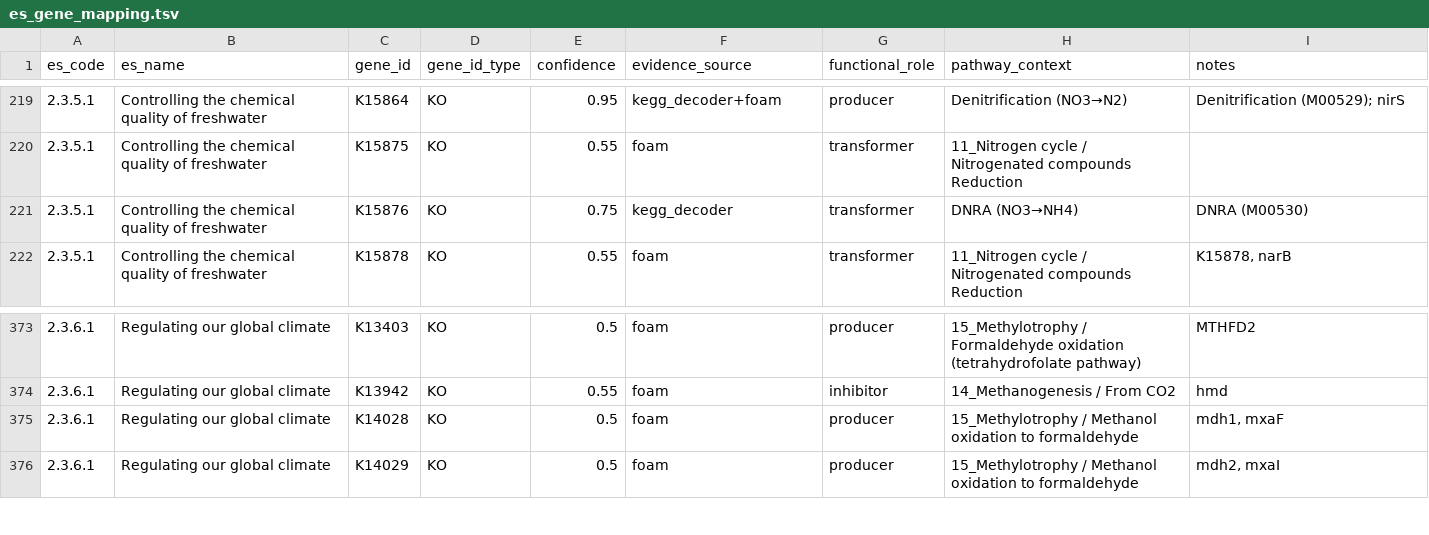
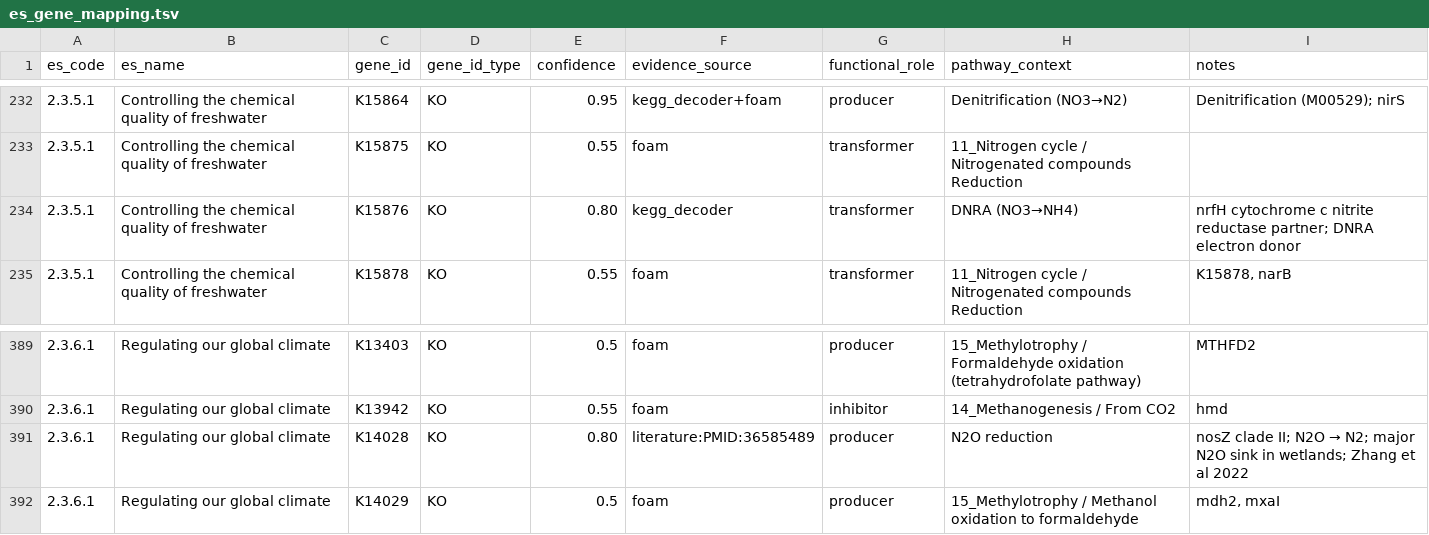
Before and after one commit to rec3141/ecossdb, a TSV file: db/mappings/es_gene_mapping.tsv, drawn as a sheet; only a part is shown, gaps mark what is left out; the diff covers the shown part only.

```diff
--- a/db/mappings/es_gene_mapping.tsv
+++ b/db/mappings/es_gene_mapping.tsv
@@ -220,3 +233,3 @@ es_code	es_name	gene_id	gene_id_type	confidence	evidence_source	functional_role
 2.3.5.1	Controlling the chemical quality of freshwater	K15875	KO	0.55	foam	transformer	11_Nitrogen cycle / Nitrogenated compounds Reduction	
-2.3.5.1	Controlling the chemical quality of freshwater	K15876	KO	0.75	kegg_decoder	transformer	DNRA (NO3→NH4)	DNRA (M00530)
+2.3.5.1	Controlling the chemical quality of freshwater	K15876	KO	0.80	kegg_decoder	transformer	DNRA (NO3→NH4)	nrfH cytochrome c nitrite reductase partner; DNRA electron donor
 2.3.5.1	Controlling the chemical quality of freshwater	K15878	KO	0.55	foam	transformer	11_Nitrogen cycle / Nitrogenated compounds Reduction	K15878, narB
@@ -374,3 +390,3 @@ es_code	es_name	gene_id	gene_id_type	confidence	evidence_source	functional_role
 2.3.6.1	Regulating our global climate	K13942	KO	0.55	foam	inhibitor	14_Methanogenesis / From CO2	hmd
-2.3.6.1	Regulating our global climate	K14028	KO	0.5	foam	producer	15_Methylotrophy / Methanol oxidation to formaldehyde	mdh1, mxaF
+2.3.6.1	Regulating our global climate	K14028	KO	0.80	literature:PMID:36585489	producer	N2O reduction	nosZ clade II; N2O → N2; major N2O sink in wetlands; Zhang et al 2022
 2.3.6.1	Regulating our global climate	K14029	KO	0.5	foam	producer	15_Methylotrophy / Methanol oxidation to formaldehyde	mdh2, mxaI
```
Also changed, not shown: 16 added rows and 8 edited cells elsewhere in this file, 1 other file.
